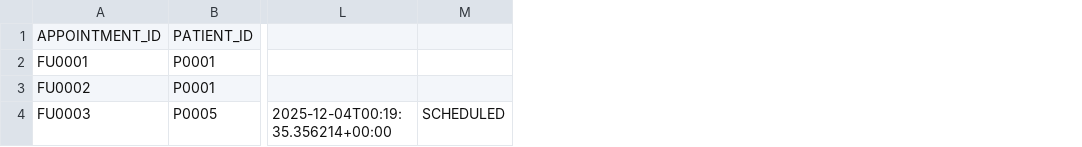
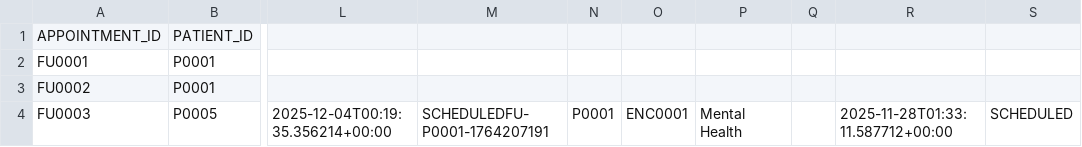
Before and after one commit to duncansb777/Windsurf, a CSV file: data/csv/FOLLOW_UP_APPOINTMENTS.csv, drawn as a sheet; only a part is shown, gaps mark what is left out; the diff names each change by its address in the sheet, - before the commit and + after, or states it on an @@ line.

```diff
--- a/data/csv/FOLLOW_UP_APPOINTMENTS.csv
+++ b/data/csv/FOLLOW_UP_APPOINTMENTS.csv
+column M, row 4: SCHEDULEDFU-P0001-1764207191
+column N, row 4: P0001
+column O, row 4: ENC0001
+column P, row 4: Mental Health
+column Q, empty
+column R, row 4: 2025-11-28T01:33:11.587712+00:00
```
Also changed, not shown: 1 other file.
